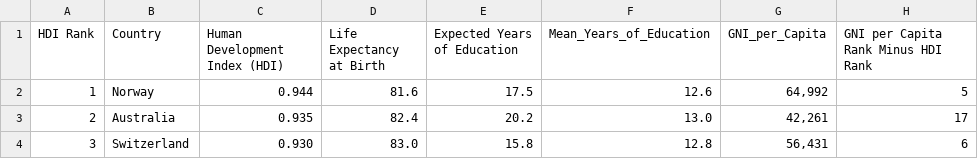
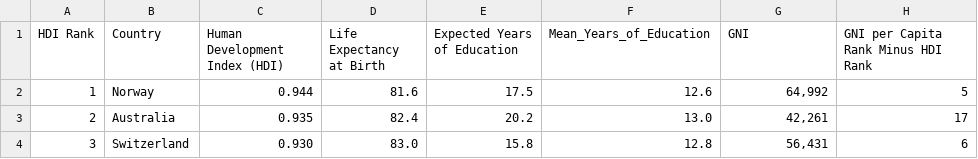
Before and after one commit to jfan0010/DataVizGNI, a CSV file: data/human_development.csv, drawn as a sheet; only a part is shown.

Commit message:
trying to figure out the problem

```diff
--- a/data/human_development.csv
+++ b/data/human_development.csv
@@ -1,2 +1,2 @@
-HDI Rank,Country,Human Development Index (HDI),Life Expectancy at Birth,Expected Years of Education,Mean_Years_of_Education,GNI_per_Capita,GNI per Capita Rank Minus HDI Rank
+HDI Rank,Country,Human Development Index (HDI),Life Expectancy at Birth,Expected Years of Education,Mean_Years_of_Education,GNI,GNI per Capita Rank Minus HDI Rank
 1,Norway,0.944,81.6,17.5,12.6,"64,992",5
```
